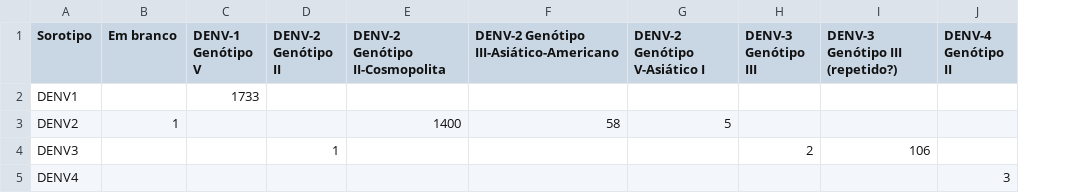
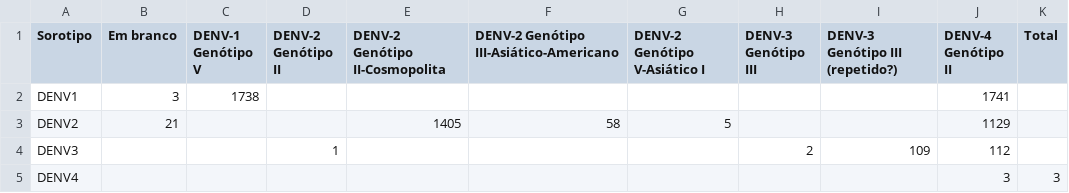
Before and after one commit to laispfreitas/curso_CD1, a CSV file: tabela_dengue_genotipos.csv, drawn as a sheet; the diff names each change by its address in the sheet, - before the commit and + after, or states it on an @@ line.

Commit message:
Update tabela_dengue_genotipos.csv

```diff
--- a/tabela_dengue_genotipos.csv
+++ b/tabela_dengue_genotipos.csv
+column K (Total), row 5: 3
-B2 (Em branco): (empty)
+B2 (Em branco): 3
-C2 (DENV-1 Genótipo V): 1733
+C2 (DENV-1 Genótipo V): 1738
-J2 (DENV-4 Genótipo II): (empty)
+J2 (DENV-4 Genótipo II): 1741
-B3 (Em branco): 1
+B3 (Em branco): 21
-E3 (DENV-2 Genótipo II-Cosmopolita): 1400
+E3 (DENV-2 Genótipo II-Cosmopolita): 1405
-J3 (DENV-4 Genótipo II): (empty)
+J3 (DENV-4 Genótipo II): 1129
-I4 (DENV-3 Genótipo III (repetido?)): 106
+I4 (DENV-3 Genótipo III (repetido?)): 109
-J4 (DENV-4 Genótipo II): (empty)
+J4 (DENV-4 Genótipo II): 112
```
